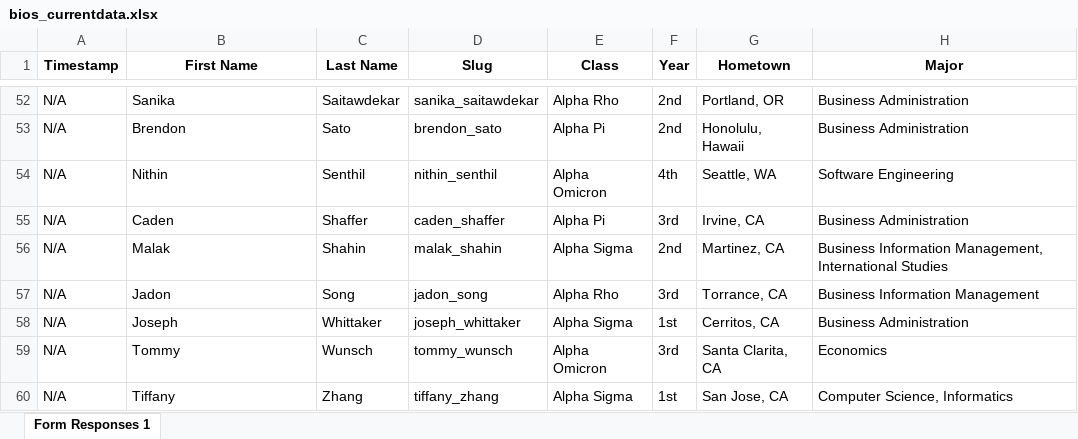
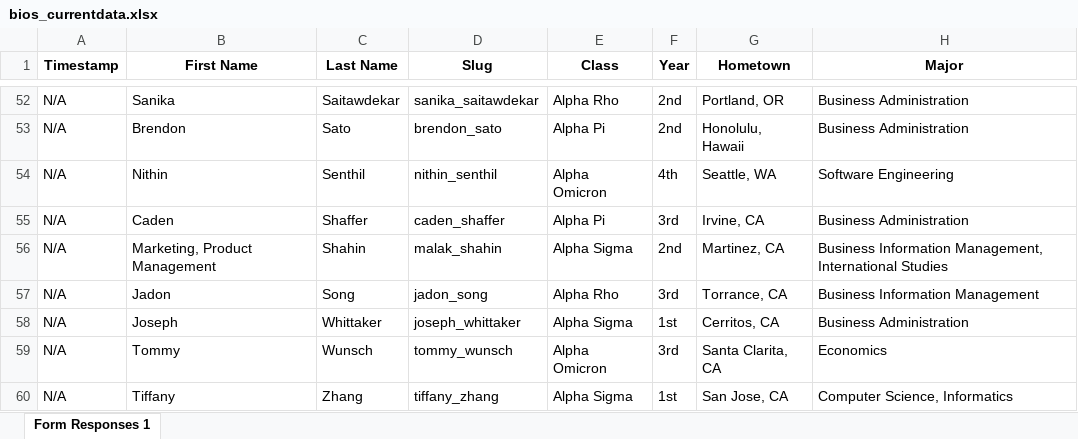
Before and after one commit to dspuci/dspuci-website-gatsby, an Excel workbook: src/data/current_data/bios_currentdata.xlsx, sheet Form Responses 1, drawn as a sheet; only a part is shown, gaps mark what is left out; values as stored, in another font and other column widths than the file's, no borders; charts and pictures not drawn; the diff names each change by its address in the sheet, - before the commit and + after, or states it on an @@ line.

Commit message:
update

```diff
--- a/src/data/current_data/bios_currentdata.xlsx (sheet Form Responses 1)
+++ b/src/data/current_data/bios_currentdata.xlsx (sheet Form Responses 1)
-B56 (First Name): Malak
+B56 (First Name): Marketing, Product Management
```
